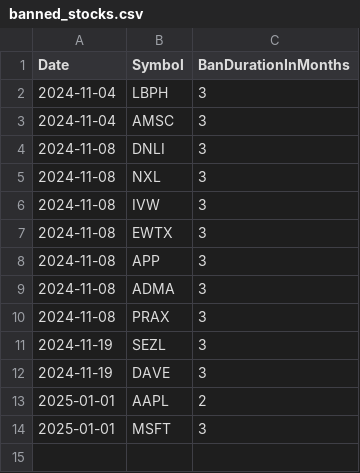
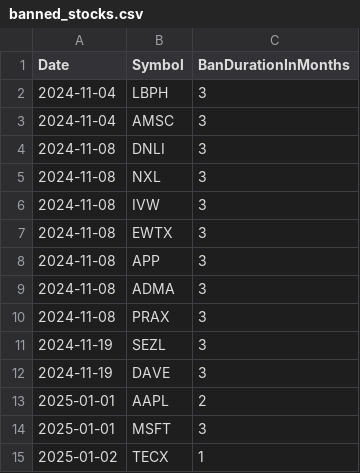
Before and after one commit to Mihaii2/Trader_Companion, a CSV file: flask_microservice_stocks_filterer/stocks_filtering_application/banned_stocks/banned_stocks.csv, drawn as a sheet; the diff names each change by its address in the sheet, - before the commit and + after, or states it on an @@ line.

```diff
--- a/flask_microservice_stocks_filterer/stocks_filtering_application/banned_stocks/banned_stocks.csv
+++ b/flask_microservice_stocks_filterer/stocks_filtering_application/banned_stocks/banned_stocks.csv
+row 15: 2025-01-02 | TECX | 1
```
Also changed, not shown: flask_microservice_stocks_filterer/stocks_filtering_application/obligatory_screens/results/obligatory_passed_stocks.csv, flask_microservice_stocks_filterer/stocks_filtering_application/ranking_screens/results/top_price_increase_1y.csv, 24 other files.
